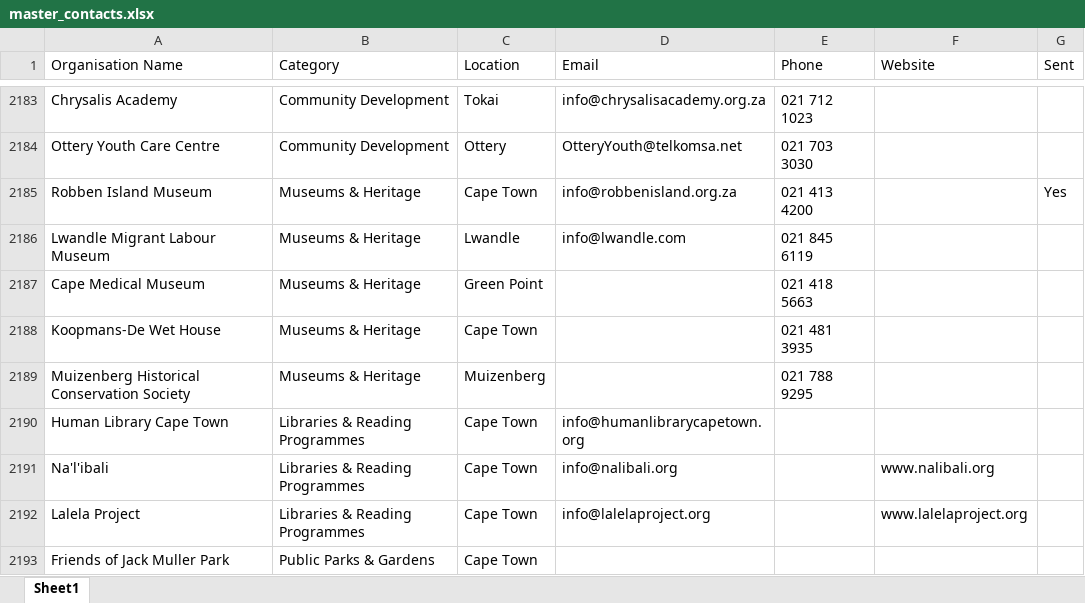
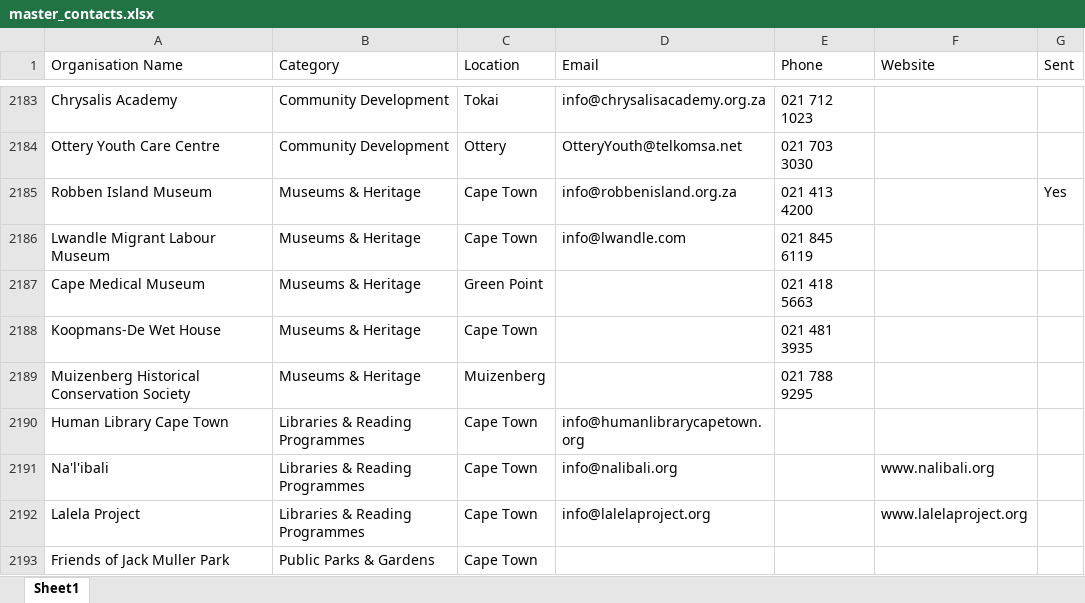
Before and after one commit to MareanaNsuku/community-service-outreach, an Excel workbook: results/master_contacts.xlsx, sheet Sheet1, drawn as a sheet; only a part is shown, gaps mark what is left out; values as stored, in another font and other column widths than the file's, no borders; the diff names each change by its address in the sheet, - before the commit and + after, or states it on an @@ line.

Commit message:
Fix Lwandle Location so query_master.py can find it

```diff
--- a/results/master_contacts.xlsx (sheet Sheet1)
+++ b/results/master_contacts.xlsx (sheet Sheet1)
-C2186 (Location): Lwandle
+C2186 (Location): Cape Town
```
